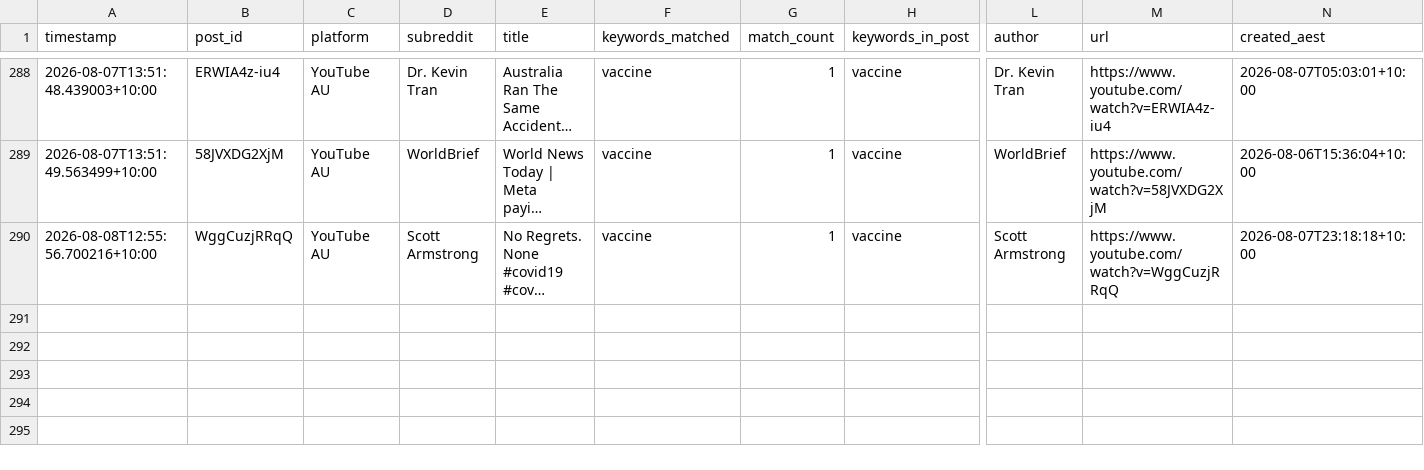
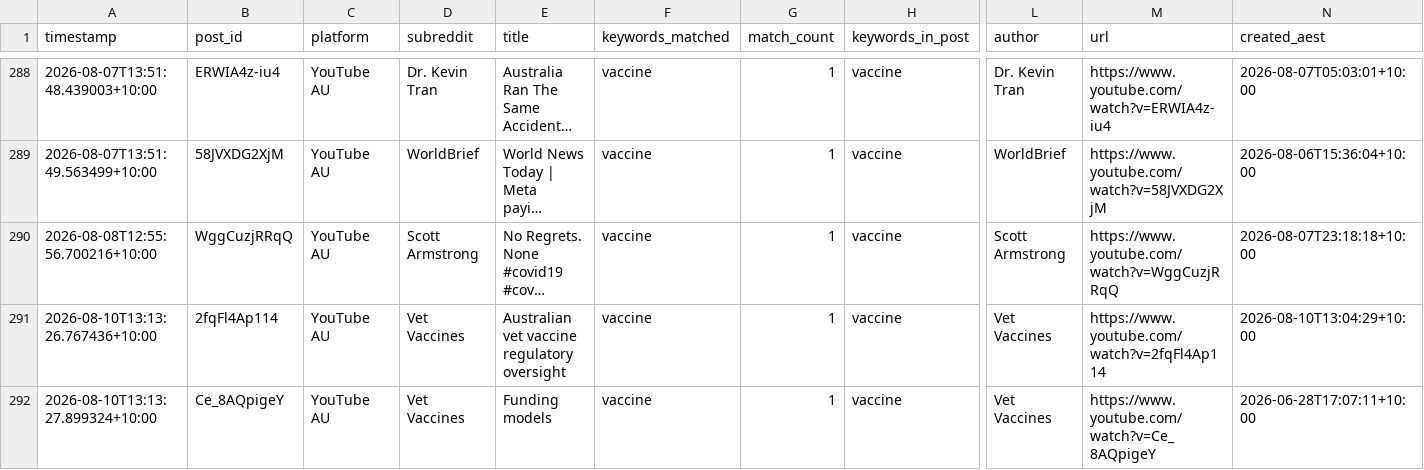
Before and after one commit to EP04/disinformation-tracker, a CSV file: youtube_results_au_all.csv, drawn as a sheet; only a part is shown, gaps mark what is left out; long unchanged cells end in …; rows hold the shown columns only; the diff names each change by its address in the sheet, - before the commit and + after, or states it on an @@ line.

```diff
--- a/youtube_results_au_all.csv
+++ b/youtube_results_au_all.csv
+row 291: 2026-08-10T13:13:26.767436+10:00 | 2fqFl4Ap114 | YouTube AU | Vet Vaccines | Australian vet vaccine regulatory oversight | vaccine | 1 | vaccine | Vet Vaccines | https://www.youtube.com/watch?v=2fqFl4Ap114 | 2026-08-10T13:04:29+10:00
+row 292: 2026-08-10T13:13:27.899324+10:00 | Ce_8AQpigeY | YouTube AU | Vet Vaccines | Funding models | vaccine | 1 | vaccine | Vet Vaccines | https://www.youtube.com/watch?v=Ce_8AQpigeY | 2026-06-28T17:07:11+10:00
```
Also changed, not shown: 3 other files.
